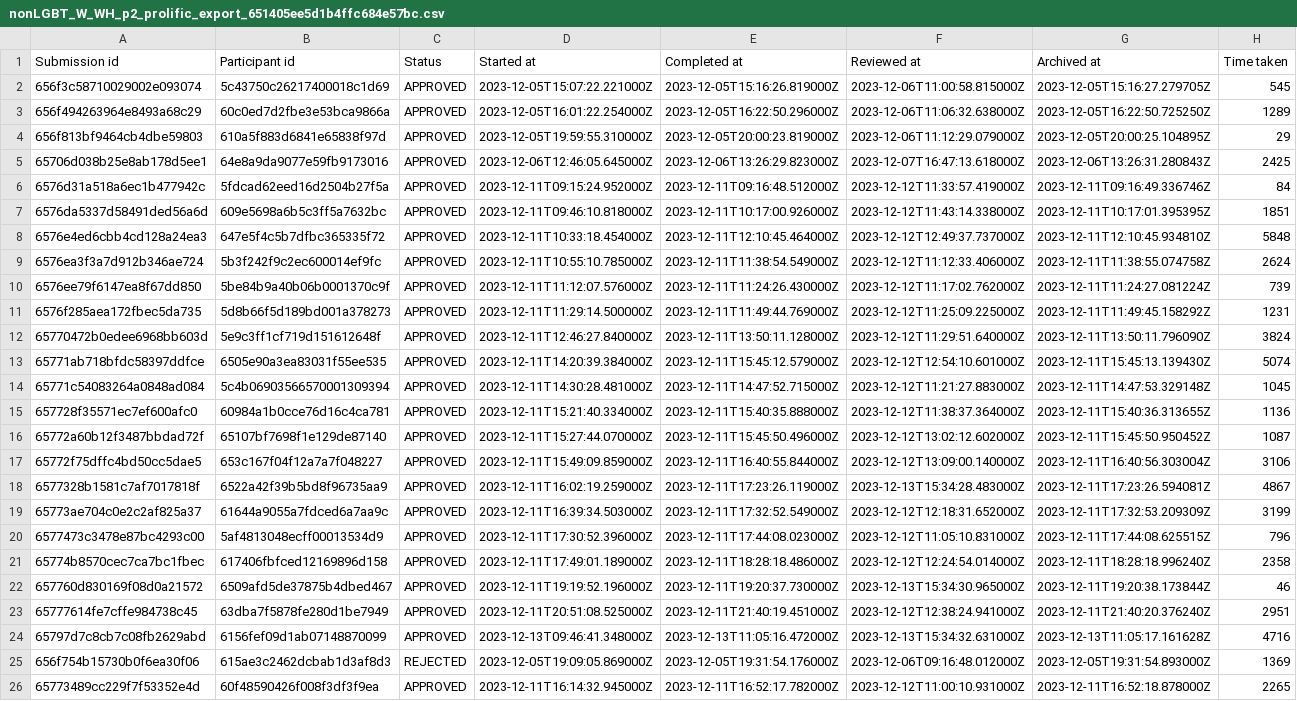
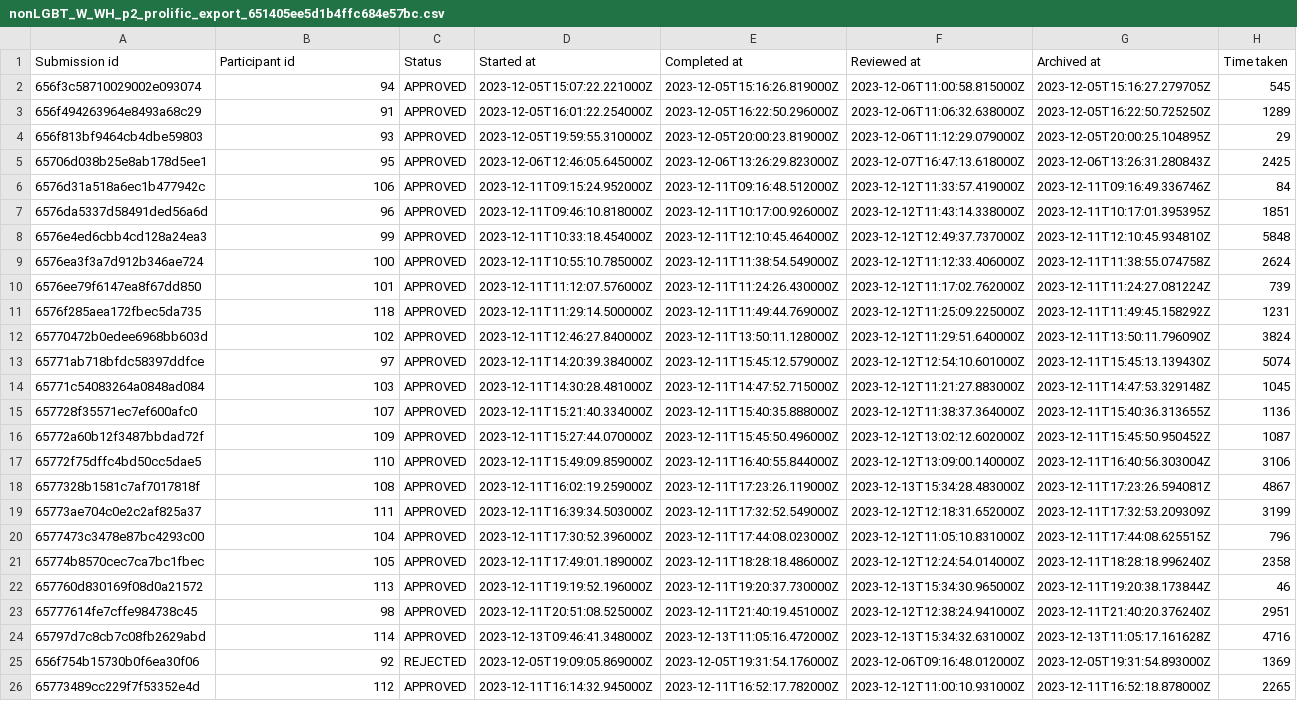
Before and after one commit to preyero/hateRep, a CSV file: annotators/nonLGBT_W_WH_p2_prolific_export_651405ee5d1b4ffc684e57bc.csv, drawn as a sheet; only a part is shown; the diff names each change by its address in the sheet, - before the commit and + after, or states it on an @@ line.

```diff
--- a/annotators/nonLGBT_W_WH_p2_prolific_export_651405ee5d1b4ffc684e57bc.csv
+++ b/annotators/nonLGBT_W_WH_p2_prolific_export_651405ee5d1b4ffc684e57bc.csv
-B2 (Participant id): 5c43750c26217400018c1d69
+B2 (Participant id): 94
-B3 (Participant id): 60c0ed7d2fbe3e53bca9866a
+B3 (Participant id): 91
-B4 (Participant id): 610a5f883d6841e65838f97d
+B4 (Participant id): 93
-B5 (Participant id): 64e8a9da9077e59fb9173016
+B5 (Participant id): 95
-B6 (Participant id): 5fdcad62eed16d2504b27f5a
+B6 (Participant id): 106
-B7 (Participant id): 609e5698a6b5c3ff5a7632bc
+B7 (Participant id): 96
-B8 (Participant id): 647e5f4c5b7dfbc365335f72
+B8 (Participant id): 99
-B9 (Participant id): 5b3f242f9c2ec600014ef9fc
+B9 (Participant id): 100
-B10 (Participant id): 5be84b9a40b06b0001370c9f
+B10 (Participant id): 101
-B11 (Participant id): 5d8b66f5d189bd001a378273
+B11 (Participant id): 118
-B12 (Participant id): 5e9c3ff1cf719d151612648f
+B12 (Participant id): 102
-B13 (Participant id): 6505e90a3ea83031f55ee535
+B13 (Participant id): 97
-B14 (Participant id): 5c4b06903566570001309394
+B14 (Participant id): 103
-B15 (Participant id): 60984a1b0cce76d16c4ca781
+B15 (Participant id): 107
-B16 (Participant id): 65107bf7698f1e129de87140
+B16 (Participant id): 109
-B17 (Participant id): 653c167f04f12a7a7f048227
+B17 (Participant id): 110
-B18 (Participant id): 6522a42f39b5bd8f96735aa9
+B18 (Participant id): 108
-B19 (Participant id): 61644a9055a7fdced6a7aa9c
+B19 (Participant id): 111
-B20 (Participant id): 5af4813048ecff00013534d9
+B20 (Participant id): 104
-B21 (Participant id): 617406fbfced12169896d158
+B21 (Participant id): 105
-B22 (Participant id): 6509afd5de37875b4dbed467
+B22 (Participant id): 113
-B23 (Participant id): 63dba7f5878fe280d1be7949
+B23 (Participant id): 98
-B24 (Participant id): 6156fef09d1ab07148870099
+B24 (Participant id): 114
-B25 (Participant id): 615ae3c2462dcbab1d3af8d3
+B25 (Participant id): 92
-B26 (Participant id): 60f48590426f008f3df3f9ea
+B26 (Participant id): 112
```
Also changed, not shown: annotators/LGBT_S_H_p1_prolific_export_64f6e0dcb53fcc16cd030d95.csv, annotators/LGBT_S_H_p2_prolific_export_652691e45dda8d5e8918fbc7.csv, 11 other files.
